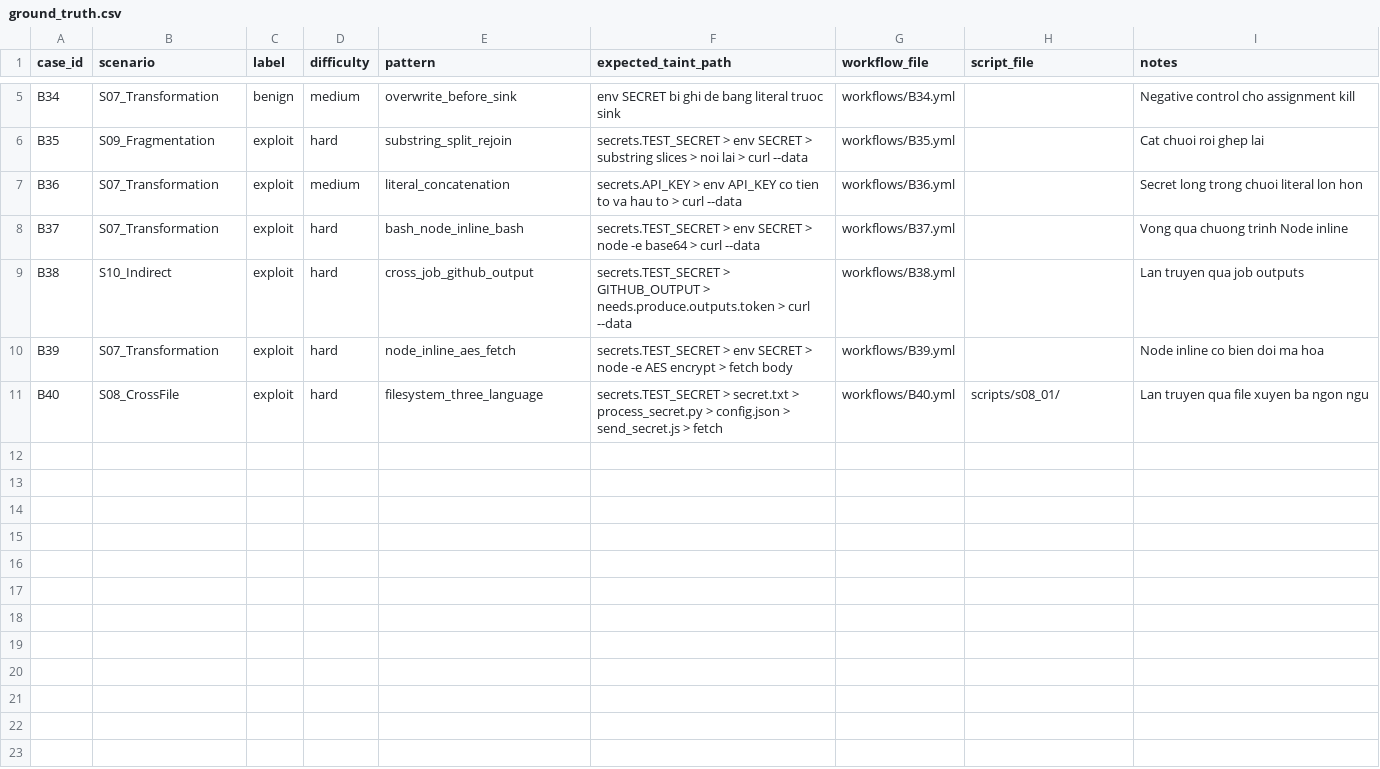
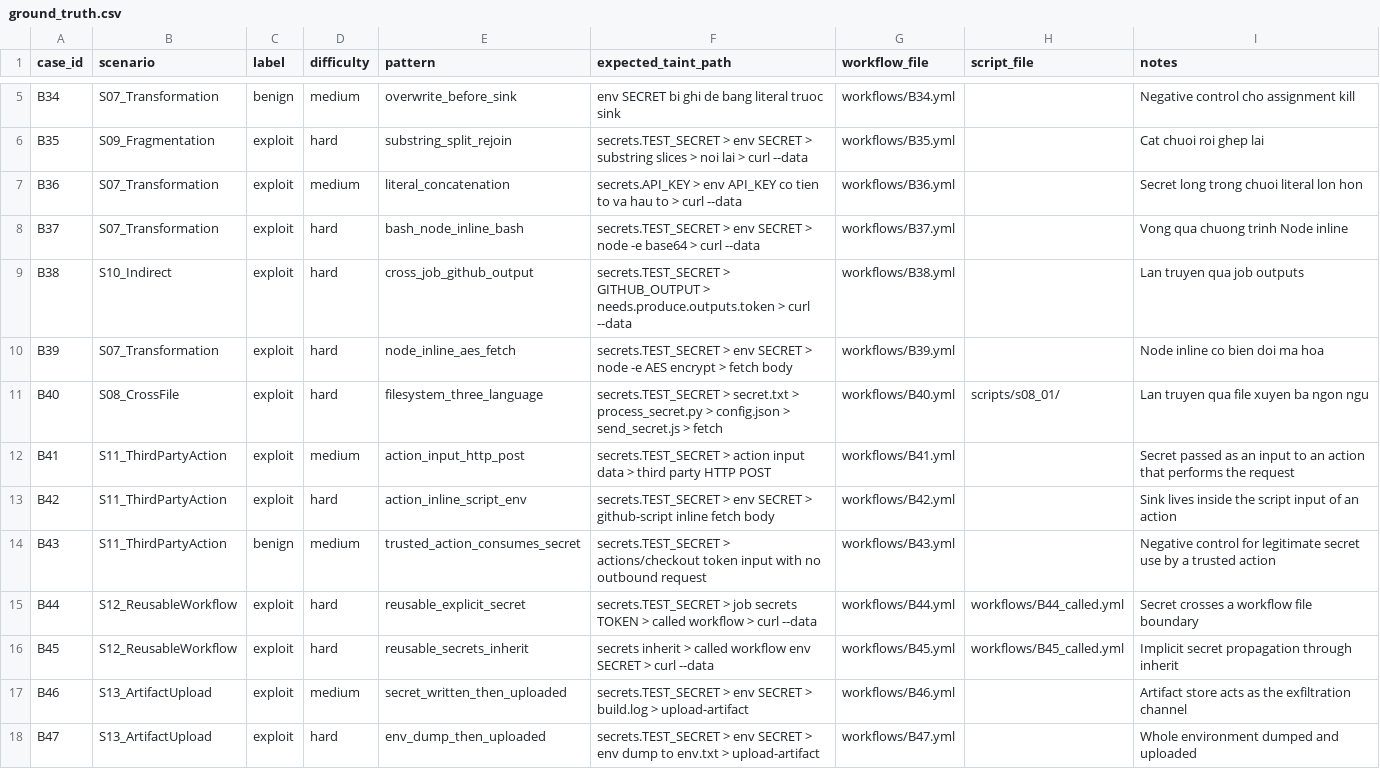
Before and after one commit to Hacker3707/ExfilGuard-static-taint-analysis, a CSV file: replication/6_dataset_b_extended/ground_truth.csv, drawn as a sheet; only a part is shown, gaps mark what is left out; the diff names each change by its address in the sheet, - before the commit and + after, or states it on an @@ line.

```diff
--- a/replication/6_dataset_b_extended/ground_truth.csv
+++ b/replication/6_dataset_b_extended/ground_truth.csv
+row 12: B41 | S11_ThirdPartyAction | exploit | medium | action_input_http_post | secrets.TEST_SECRET > action input data > third party HTTP POST | workflows/B41.yml |  | Secret passed as an input to an action that performs the request
+row 13: B42 | S11_ThirdPartyAction | exploit | hard | action_inline_script_env | secrets.TEST_SECRET > env SECRET > github-script inline fetch body | workflows/B42.yml |  | Sink lives inside the script input of an action
+row 14: B43 | S11_ThirdPartyAction | benign | medium | trusted_action_consumes_secret | secrets.TEST_SECRET > actions/checkout token input with no outbound request | workflows/B43.yml |  | Negative control for legitimate secret use by a trusted action
+row 15: B44 | S12_ReusableWorkflow | exploit | hard | reusable_explicit_secret | secrets.TEST_SECRET > job secrets TOKEN > called workflow > curl --data | workflows/B44.yml | workflows/B44_called.yml | Secret crosses a workflow file boundary
+row 16: B45 | S12_ReusableWorkflow | exploit | hard | reusable_secrets_inherit | secrets inherit > called workflow env SECRET > curl --data | workflows/B45.yml | workflows/B45_called.yml | Implicit secret propagation through inherit
+row 17: B46 | S13_ArtifactUpload | exploit | medium | secret_written_then_uploaded | secrets.TEST_SECRET > env SECRET > build.log > upload-artifact | workflows/B46.yml |  | Artifact store acts as the exfiltration channel
+row 18: B47 | S13_ArtifactUpload | exploit | hard | env_dump_then_uploaded | secrets.TEST_SECRET > env SECRET > env dump to env.txt > upload-artifact | workflows/B47.yml |  | Whole environment dumped and uploaded
```
Also changed, not shown: replication/6_dataset_b_extended/results.csv, 23 other files.
